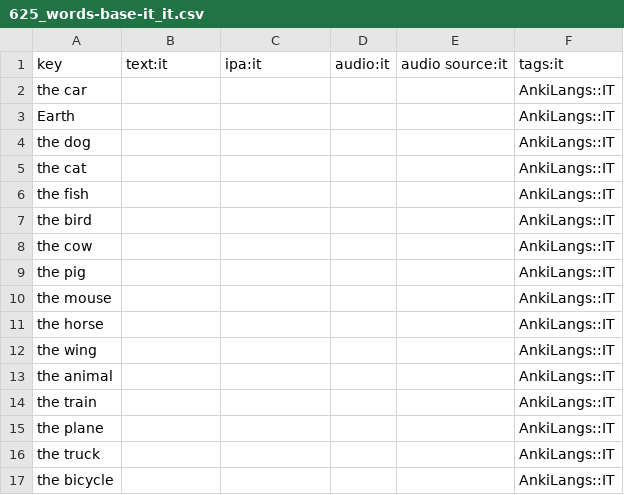
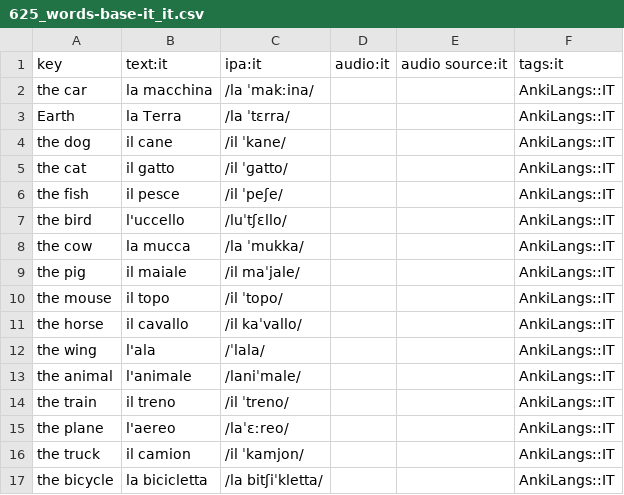
Before and after one commit to ankilangs/ankilangs, a CSV file: src/data/625_words-base-it_it.csv, drawn as a sheet; only a part is shown; the diff covers the shown part only.

Commit message:
feat: add Italian translations for current 625 list

```diff
--- a/src/data/625_words-base-it_it.csv
+++ b/src/data/625_words-base-it_it.csv
@@ -1,17 +1,17 @@
 key,text:it,ipa:it,audio:it,audio source:it,tags:it
-the car,,,,,AnkiLangs::IT
-Earth,,,,,AnkiLangs::IT
-the dog,,,,,AnkiLangs::IT
-the cat,,,,,AnkiLangs::IT
-the fish,,,,,AnkiLangs::IT
-the bird,,,,,AnkiLangs::IT
-the cow,,,,,AnkiLangs::IT
-the pig,,,,,AnkiLangs::IT
-the mouse,,,,,AnkiLangs::IT
-the horse,,,,,AnkiLangs::IT
-the wing,,,,,AnkiLangs::IT
-the animal,,,,,AnkiLangs::IT
-the train,,,,,AnkiLangs::IT
-the plane,,,,,AnkiLangs::IT
-the truck,,,,,AnkiLangs::IT
-the bicycle,,,,,AnkiLangs::IT
+the car,la macchina,/la ˈmakːina/,,,AnkiLangs::IT
+Earth,la Terra,/la ˈtɛrra/,,,AnkiLangs::IT
+the dog,il cane,/il ˈkane/,,,AnkiLangs::IT
+the cat,il gatto,/il ˈɡatto/,,,AnkiLangs::IT
+the fish,il pesce,/il ˈpeʃe/,,,AnkiLangs::IT
+the bird,l'uccello,/luˈtʃɛllo/,,,AnkiLangs::IT
+the cow,la mucca,/la ˈmukka/,,,AnkiLangs::IT
+the pig,il maiale,/il maˈjale/,,,AnkiLangs::IT
+the mouse,il topo,/il ˈtopo/,,,AnkiLangs::IT
+the horse,il cavallo,/il kaˈvallo/,,,AnkiLangs::IT
+the wing,l'ala,/ˈlala/,,,AnkiLangs::IT
+the animal,l'animale,/laniˈmale/,,,AnkiLangs::IT
+the train,il treno,/il ˈtreno/,,,AnkiLangs::IT
+the plane,l'aereo,/laˈɛːreo/,,,AnkiLangs::IT
+the truck,il camion,/il ˈkamjon/,,,AnkiLangs::IT
+the bicycle,la bicicletta,/la bitʃiˈkletta/,,,AnkiLangs::IT
```
Also changed, not shown: 104 edited cells elsewhere in this file.
